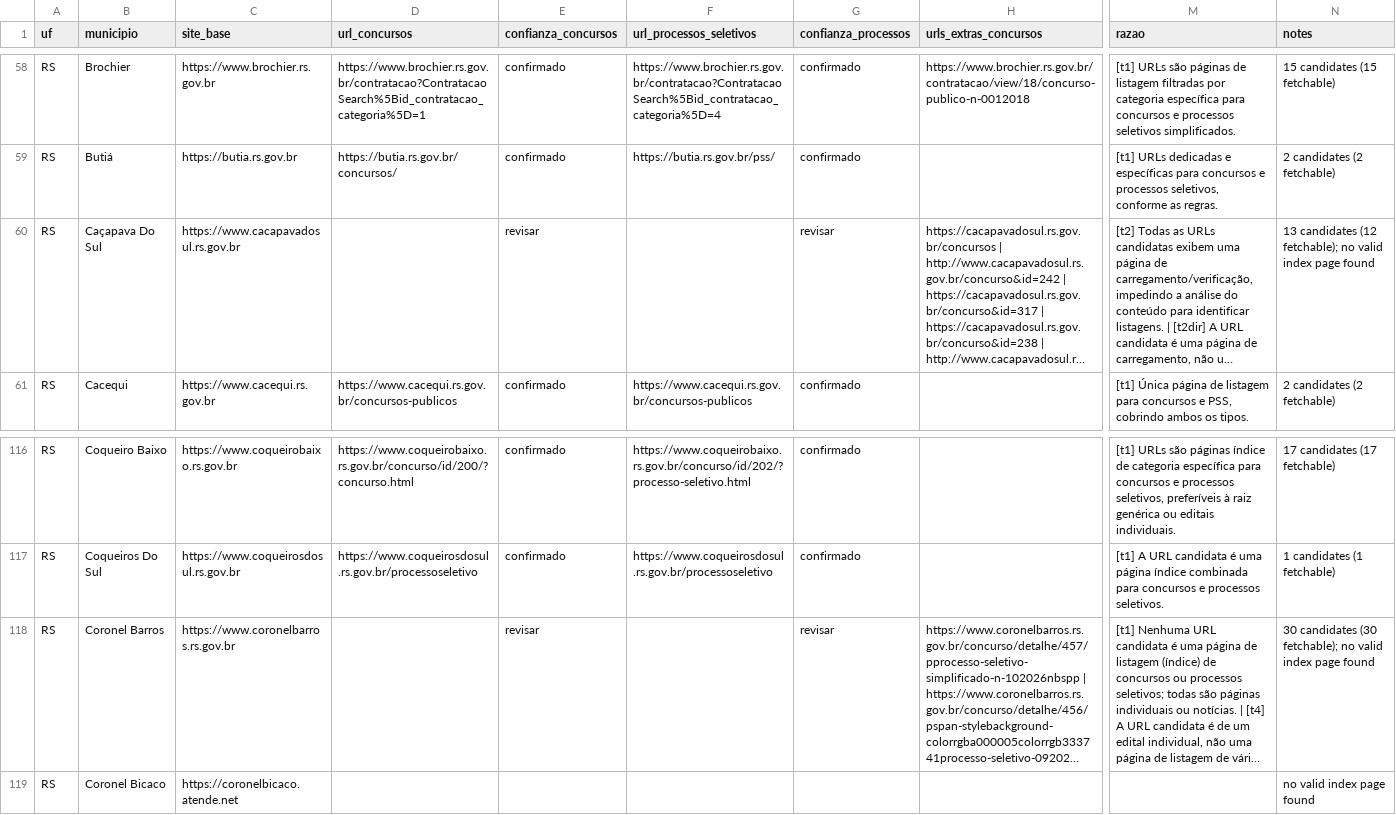
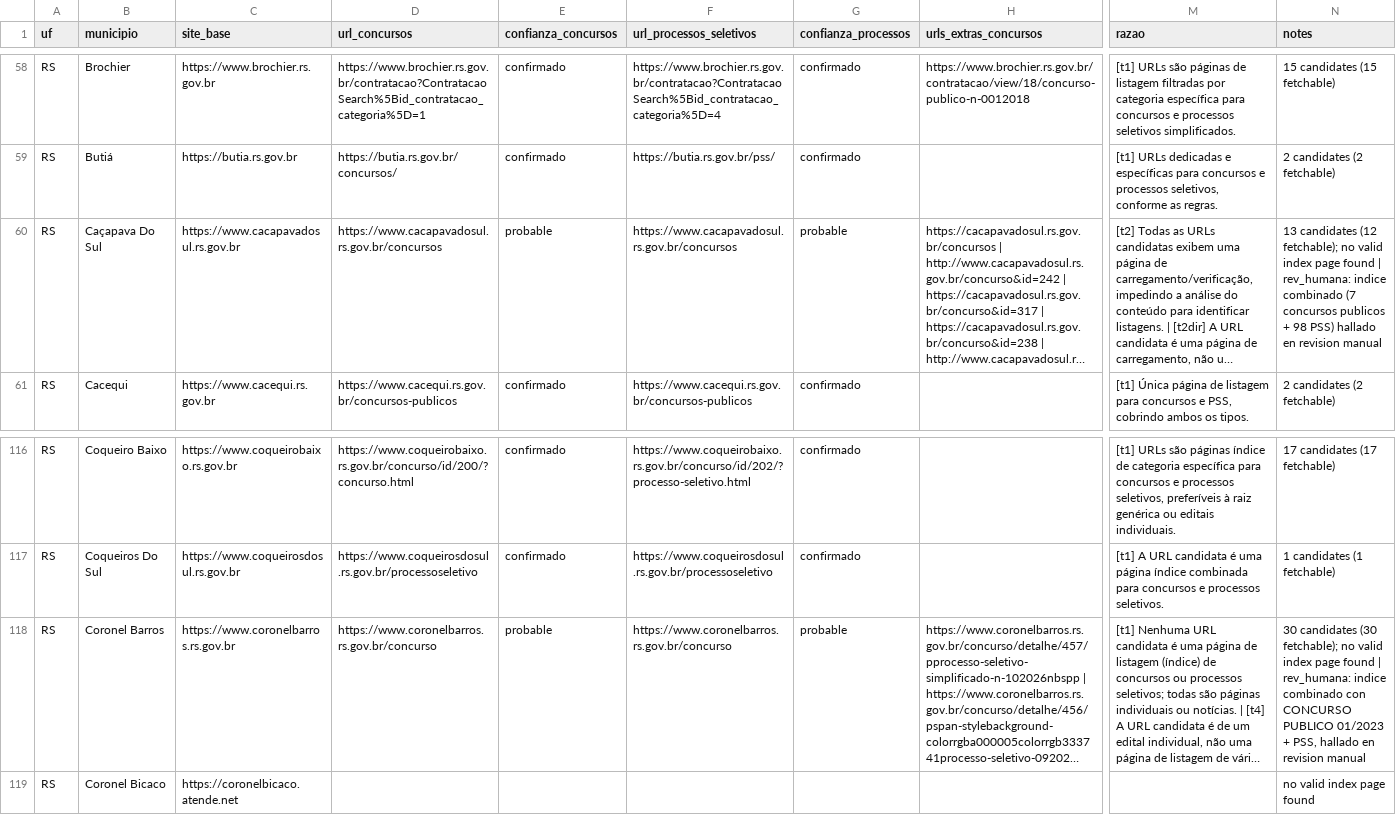
Before and after one commit to luisesantamaria/concursos-tracker, a CSV file: data/fase2/municipios_rs_local.csv, drawn as a sheet; only a part is shown, gaps mark what is left out; long unchanged cells end in …; the diff names each change by its address in the sheet, - before the commit and + after, or states it on an @@ line.

```diff
--- a/data/fase2/municipios_rs_local.csv
+++ b/data/fase2/municipios_rs_local.csv
-D60 (url_concursos): (empty)
+D60 (url_concursos): https://www.cacapavadosul.rs.gov.br/concursos
-E60 (confianza_concursos): revisar
+E60 (confianza_concursos): probable
-F60 (url_processos_seletivos): (empty)
+F60 (url_processos_seletivos): https://www.cacapavadosul.rs.gov.br/concursos
-G60 (confianza_processos): revisar
+G60 (confianza_processos): probable
-N60 (notes): …page found
+N60 (notes): …page found | rev_humana: indice combinado (7 concursos publicos + 98 PSS) hallado en revision manual
-D118 (url_concursos): (empty)
+D118 (url_concursos): https://www.coronelbarros.rs.gov.br/concurso
-E118 (confianza_concursos): revisar
+E118 (confianza_concursos): probable
-F118 (url_processos_seletivos): (empty)
+F118 (url_processos_seletivos): https://www.coronelbarros.rs.gov.br/concurso
-G118 (confianza_processos): revisar
+G118 (confianza_processos): probable
-N118 (notes): …page found
+N118 (notes): …page found | rev_humana: indice combinado con CONCURSO PUBLICO 01/2023 + PSS, hallado en revision manual
```
